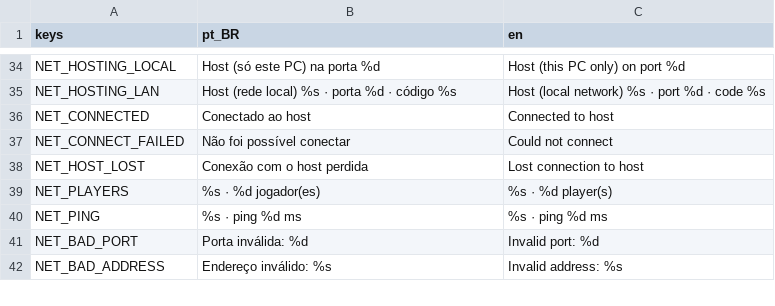
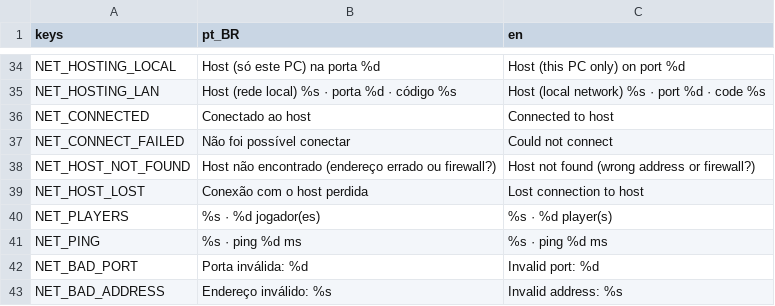
Before and after one commit to joaovictormendessilva/2d-isometric, a CSV file: data/i18n/texts.csv, drawn as a sheet; only a part is shown, gaps mark what is left out.

Commit message:
Stage I2: encrypted game traffic (DTLS); clients fetch the host certificate at a front door sealed with the match code (8 letters, slow key); refused clients no longer build their own world

```diff
--- a/data/i18n/texts.csv
+++ b/data/i18n/texts.csv
@@ -37,2 +37,3 @@ NET_CONNECTED,Conectado ao host,Connected to host
 NET_CONNECT_FAILED,Não foi possível conectar,Could not connect
+NET_HOST_NOT_FOUND,Host não encontrado (endereço errado ou firewall?),Host not found (wrong address or firewall?)
 NET_HOST_LOST,Conexão com o host perdida,Lost connection to host
```
Also changed, not shown: 23 other files.
